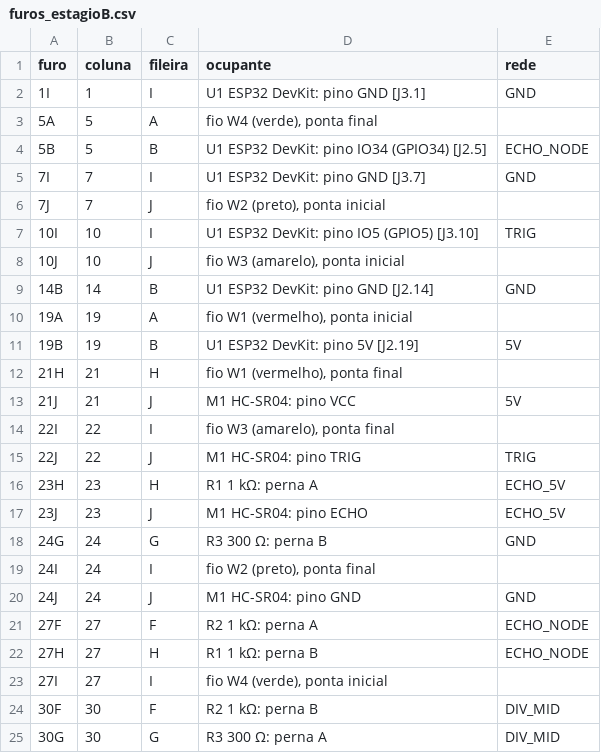
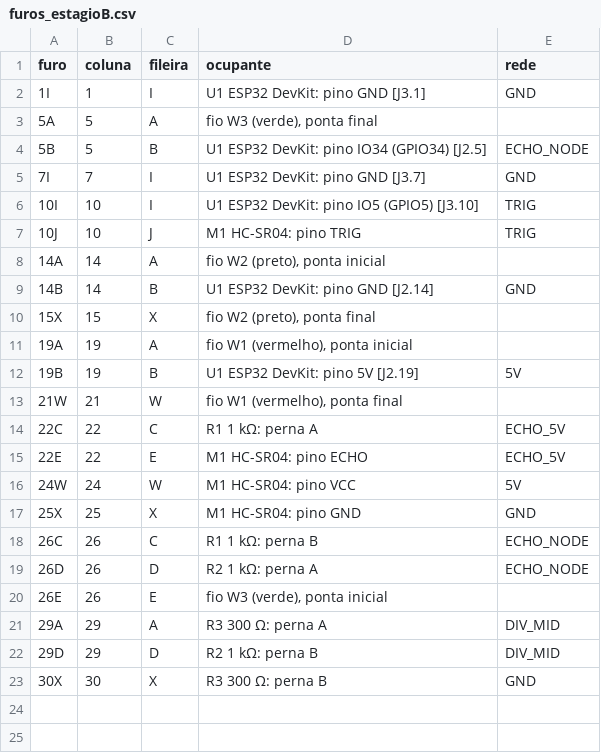
Before and after one commit to jhrvo0/ChickenLittle, a CSV file: hardware/out/furos_estagioB.csv, drawn as a sheet.

```diff
--- a/hardware/out/furos_estagioB.csv
+++ b/hardware/out/furos_estagioB.csv
@@ -2,24 +2,22 @@ furo,coluna,fileira,ocupante,rede
 1I,1,I,U1 ESP32 DevKit: pino GND [J3.1],GND
-5A,5,A,"fio W4 (verde), ponta final",
+5A,5,A,"fio W3 (verde), ponta final",
 5B,5,B,U1 ESP32 DevKit: pino IO34 (GPIO34) [J2.5],ECHO_NODE
 7I,7,I,U1 ESP32 DevKit: pino GND [J3.7],GND
-7J,7,J,"fio W2 (preto), ponta inicial",
 10I,10,I,U1 ESP32 DevKit: pino IO5 (GPIO5) [J3.10],TRIG
-10J,10,J,"fio W3 (amarelo), ponta inicial",
+10J,10,J,M1 HC-SR04: pino TRIG,TRIG
+14A,14,A,"fio W2 (preto), ponta inicial",
 14B,14,B,U1 ESP32 DevKit: pino GND [J2.14],GND
+15X,15,X,"fio W2 (preto), ponta final",
 19A,19,A,"fio W1 (vermelho), ponta inicial",
 19B,19,B,U1 ESP32 DevKit: pino 5V [J2.19],5V
-21H,21,H,"fio W1 (vermelho), ponta final",
-21J,21,J,M1 HC-SR04: pino VCC,5V
-22I,22,I,"fio W3 (amarelo), ponta final",
-22J,22,J,M1 HC-SR04: pino TRIG,TRIG
-23H,23,H,R1 1 kΩ: perna A,ECHO_5V
-23J,23,J,M1 HC-SR04: pino ECHO,ECHO_5V
-24G,24,G,R3 300 Ω: perna B,GND
-24I,24,I,"fio W2 (preto), ponta final",
-24J,24,J,M1 HC-SR04: pino GND,GND
-27F,27,F,R2 1 kΩ: perna A,ECHO_NODE
-27H,27,H,R1 1 kΩ: perna B,ECHO_NODE
-27I,27,I,"fio W4 (verde), ponta inicial",
-30F,30,F,R2 1 kΩ: perna B,DIV_MID
-30G,30,G,R3 300 Ω: perna A,DIV_MID
+21W,21,W,"fio W1 (vermelho), ponta final",
+22C,22,C,R1 1 kΩ: perna A,ECHO_5V
+22E,22,E,M1 HC-SR04: pino ECHO,ECHO_5V
+24W,24,W,M1 HC-SR04: pino VCC,5V
+25X,25,X,M1 HC-SR04: pino GND,GND
+26C,26,C,R1 1 kΩ: perna B,ECHO_NODE
+26D,26,D,R2 1 kΩ: perna A,ECHO_NODE
+26E,26,E,"fio W3 (verde), ponta inicial",
+29A,29,A,R3 300 Ω: perna A,DIV_MID
+29D,29,D,R2 1 kΩ: perna B,DIV_MID
+30X,30,X,R3 300 Ω: perna B,GND
```
Also changed, not shown: hardware/out/fios_estagioB.csv, 55 other files.
